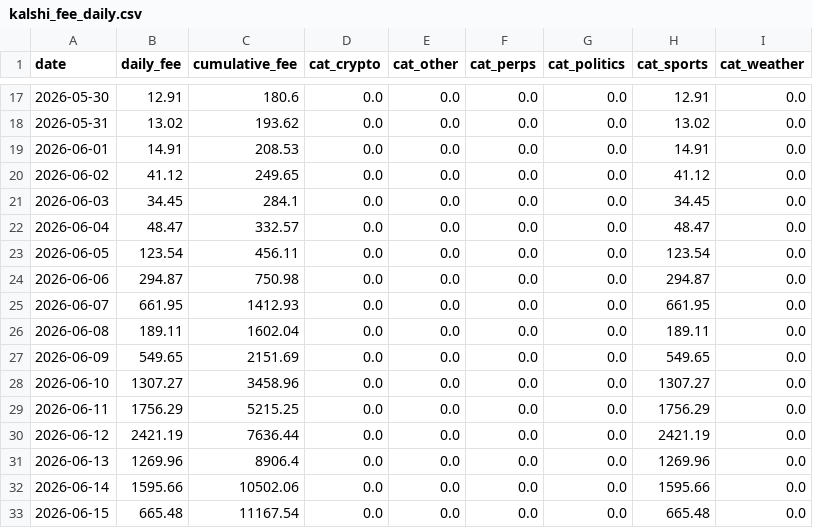
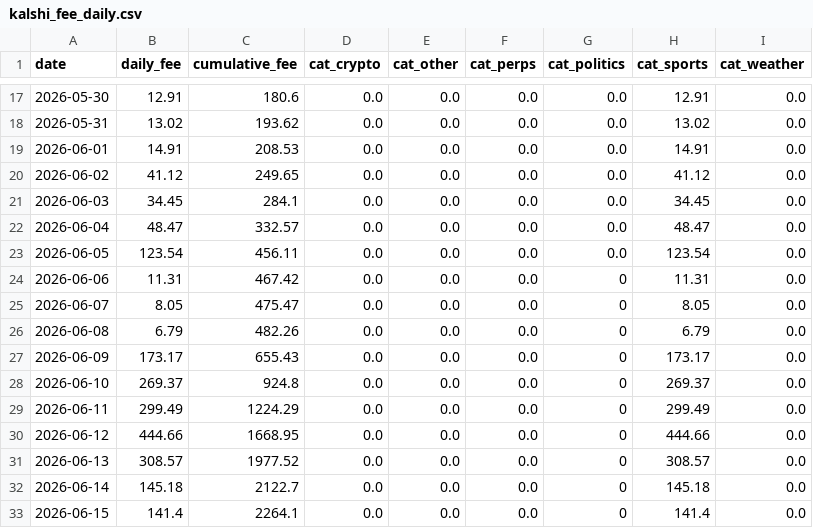
Before and after one commit to ManiFed/KalshiFees, a CSV file: kalshi_fee_daily.csv, drawn as a sheet; only a part is shown, gaps mark what is left out; the diff covers the shown part only.

```diff
--- a/kalshi_fee_daily.csv
+++ b/kalshi_fee_daily.csv
@@ -23,11 +23,11 @@ date,daily_fee,cumulative_fee,cat_crypto,cat_other,cat_perps,cat_politics,cat_sp
 2026-06-05,123.54,456.11,0.0,0.0,0.0,0.0,123.54,0.0
-2026-06-06,294.87,750.98,0.0,0.0,0.0,0.0,294.87,0.0
-2026-06-07,661.95,1412.93,0.0,0.0,0.0,0.0,661.95,0.0
-2026-06-08,189.11,1602.04,0.0,0.0,0.0,0.0,189.11,0.0
-2026-06-09,549.65,2151.69,0.0,0.0,0.0,0.0,549.65,0.0
-2026-06-10,1307.27,3458.96,0.0,0.0,0.0,0.0,1307.27,0.0
-2026-06-11,1756.29,5215.25,0.0,0.0,0.0,0.0,1756.29,0.0
-2026-06-12,2421.19,7636.44,0.0,0.0,0.0,0.0,2421.19,0.0
-2026-06-13,1269.96,8906.4,0.0,0.0,0.0,0.0,1269.96,0.0
-2026-06-14,1595.66,10502.06,0.0,0.0,0.0,0.0,1595.66,0.0
-2026-06-15,665.48,11167.54,0.0,0.0,0.0,0.0,665.48,0.0
+2026-06-06,11.31,467.42,0.0,0.0,0.0,0,11.31,0.0
+2026-06-07,8.05,475.47,0.0,0.0,0.0,0,8.05,0.0
+2026-06-08,6.79,482.26,0.0,0.0,0.0,0,6.79,0.0
+2026-06-09,173.17,655.43,0.0,0.0,0.0,0,173.17,0.0
+2026-06-10,269.37,924.8,0.0,0.0,0.0,0,269.37,0.0
+2026-06-11,299.49,1224.29,0.0,0.0,0.0,0,299.49,0.0
+2026-06-12,444.66,1668.95,0.0,0.0,0.0,0,444.66,0.0
+2026-06-13,308.57,1977.52,0.0,0.0,0.0,0,308.57,0.0
+2026-06-14,145.18,2122.7,0.0,0.0,0.0,0,145.18,0.0
+2026-06-15,141.4,2264.1,0.0,0.0,0.0,0,141.4,0.0
```
Also changed, not shown: 96 edited cells elsewhere in this file, 1 other file.
